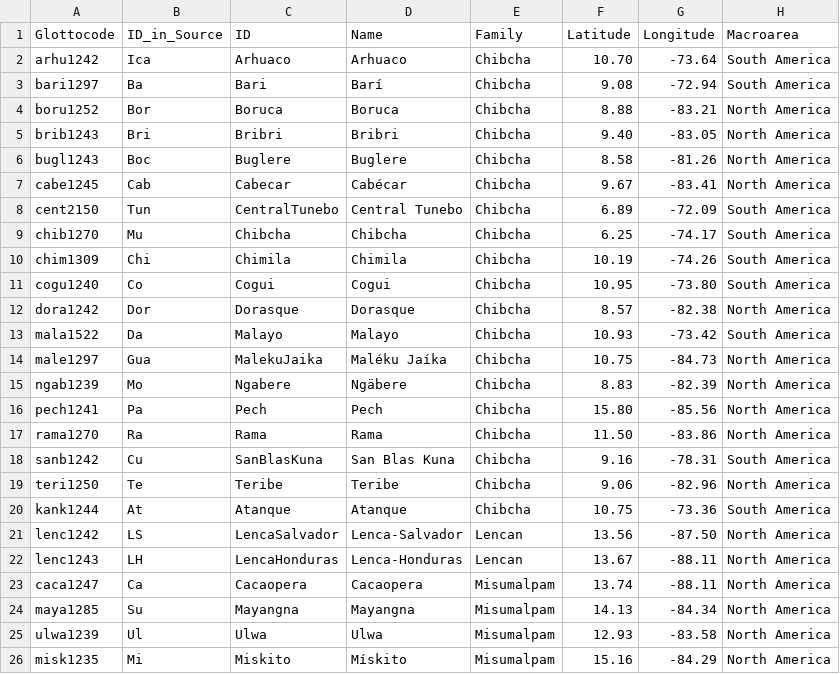
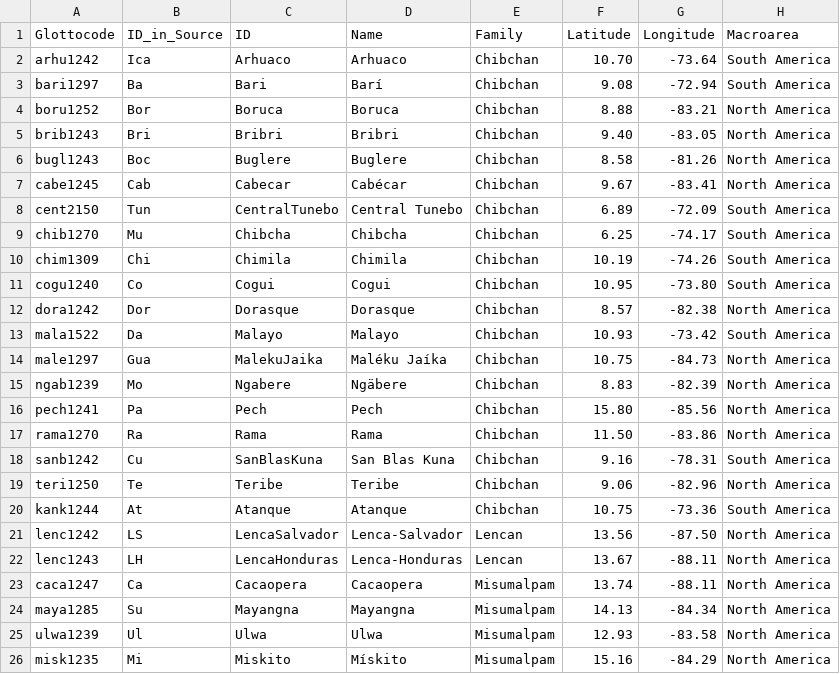
Before and after one commit to lexibank/constenlachibchan, a TSV file: etc/languages.tsv, drawn as a sheet.

Commit message:
Fixing language family

```diff
--- a/etc/languages.tsv
+++ b/etc/languages.tsv
@@ -1,21 +1,21 @@
 Glottocode	ID_in_Source	ID	Name	Family	Latitude	Longitude	Macroarea
-arhu1242	Ica	Arhuaco	Arhuaco	Chibcha	10.70	-73.64	South America
-bari1297	Ba	Bari	Barí	Chibcha	9.08	-72.94	South America
-boru1252	Bor	Boruca	Boruca	Chibcha	8.88	-83.21	North America
-brib1243	Bri	Bribri	Bribri	Chibcha	9.40	-83.05	North America
-bugl1243	Boc	Buglere	Buglere	Chibcha	8.58	-81.26	North America
-cabe1245	Cab	Cabecar	Cabécar	Chibcha	9.67	-83.41	North America
-cent2150	Tun	CentralTunebo	Central Tunebo	Chibcha	6.89	-72.09	South America
-chib1270	Mu	Chibcha	Chibcha	Chibcha	6.25	-74.17	South America
-chim1309	Chi	Chimila	Chimila	Chibcha	10.19	-74.26	South America
-cogu1240	Co	Cogui	Cogui	Chibcha	10.95	-73.80	South America
-dora1242	Dor	Dorasque	Dorasque	Chibcha	8.57	-82.38	North America
-mala1522	Da	Malayo	Malayo	Chibcha	10.93	-73.42	South America
-male1297	Gua	MalekuJaika	Maléku Jaíka	Chibcha	10.75	-84.73	North America
-ngab1239	Mo	Ngabere	Ngäbere	Chibcha	8.83	-82.39	North America
-pech1241	Pa	Pech	Pech	Chibcha	15.80	-85.56	North America
-rama1270	Ra	Rama	Rama	Chibcha	11.50	-83.86	North America
-sanb1242	Cu	SanBlasKuna	San Blas Kuna	Chibcha	9.16	-78.31	South America
-teri1250	Te	Teribe	Teribe	Chibcha	9.06	-82.96	North America
-kank1244	At	Atanque	Atanque	Chibcha	10.75	-73.36	South America
+arhu1242	Ica	Arhuaco	Arhuaco	Chibchan	10.70	-73.64	South America
+bari1297	Ba	Bari	Barí	Chibchan	9.08	-72.94	South America
+boru1252	Bor	Boruca	Boruca	Chibchan	8.88	-83.21	North America
+brib1243	Bri	Bribri	Bribri	Chibchan	9.40	-83.05	North America
+bugl1243	Boc	Buglere	Buglere	Chibchan	8.58	-81.26	North America
+cabe1245	Cab	Cabecar	Cabécar	Chibchan	9.67	-83.41	North America
+cent2150	Tun	CentralTunebo	Central Tunebo	Chibchan	6.89	-72.09	South America
+chib1270	Mu	Chibcha	Chibcha	Chibchan	6.25	-74.17	South America
+chim1309	Chi	Chimila	Chimila	Chibchan	10.19	-74.26	South America
+cogu1240	Co	Cogui	Cogui	Chibchan	10.95	-73.80	South America
+dora1242	Dor	Dorasque	Dorasque	Chibchan	8.57	-82.38	North America
+mala1522	Da	Malayo	Malayo	Chibchan	10.93	-73.42	South America
+male1297	Gua	MalekuJaika	Maléku Jaíka	Chibchan	10.75	-84.73	North America
+ngab1239	Mo	Ngabere	Ngäbere	Chibchan	8.83	-82.39	North America
+pech1241	Pa	Pech	Pech	Chibchan	15.80	-85.56	North America
+rama1270	Ra	Rama	Rama	Chibchan	11.50	-83.86	North America
+sanb1242	Cu	SanBlasKuna	San Blas Kuna	Chibchan	9.16	-78.31	South America
+teri1250	Te	Teribe	Teribe	Chibchan	9.06	-82.96	North America
+kank1244	At	Atanque	Atanque	Chibchan	10.75	-73.36	South America
 lenc1242	LS	LencaSalvador	Lenca-Salvador	Lencan	13.56	-87.50	North America
```
